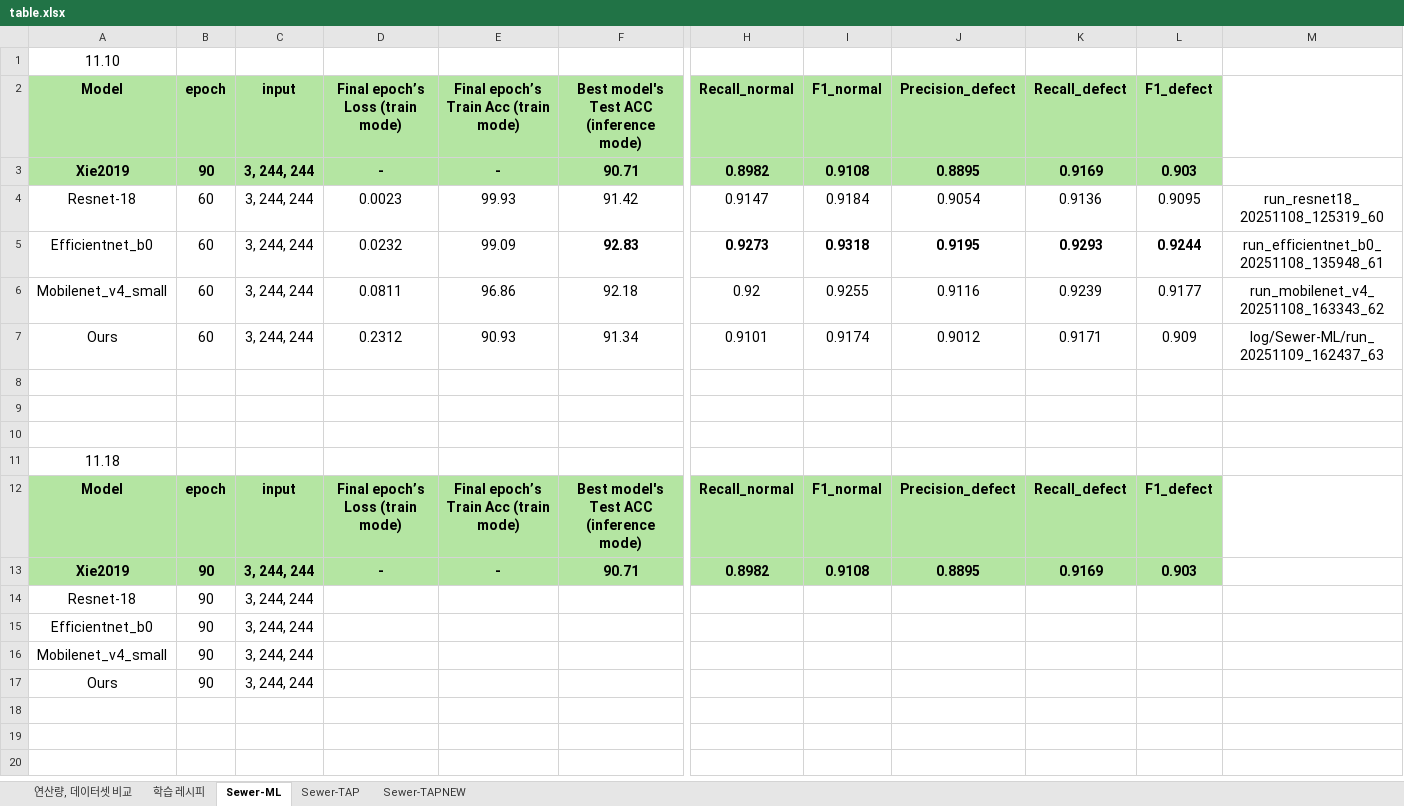
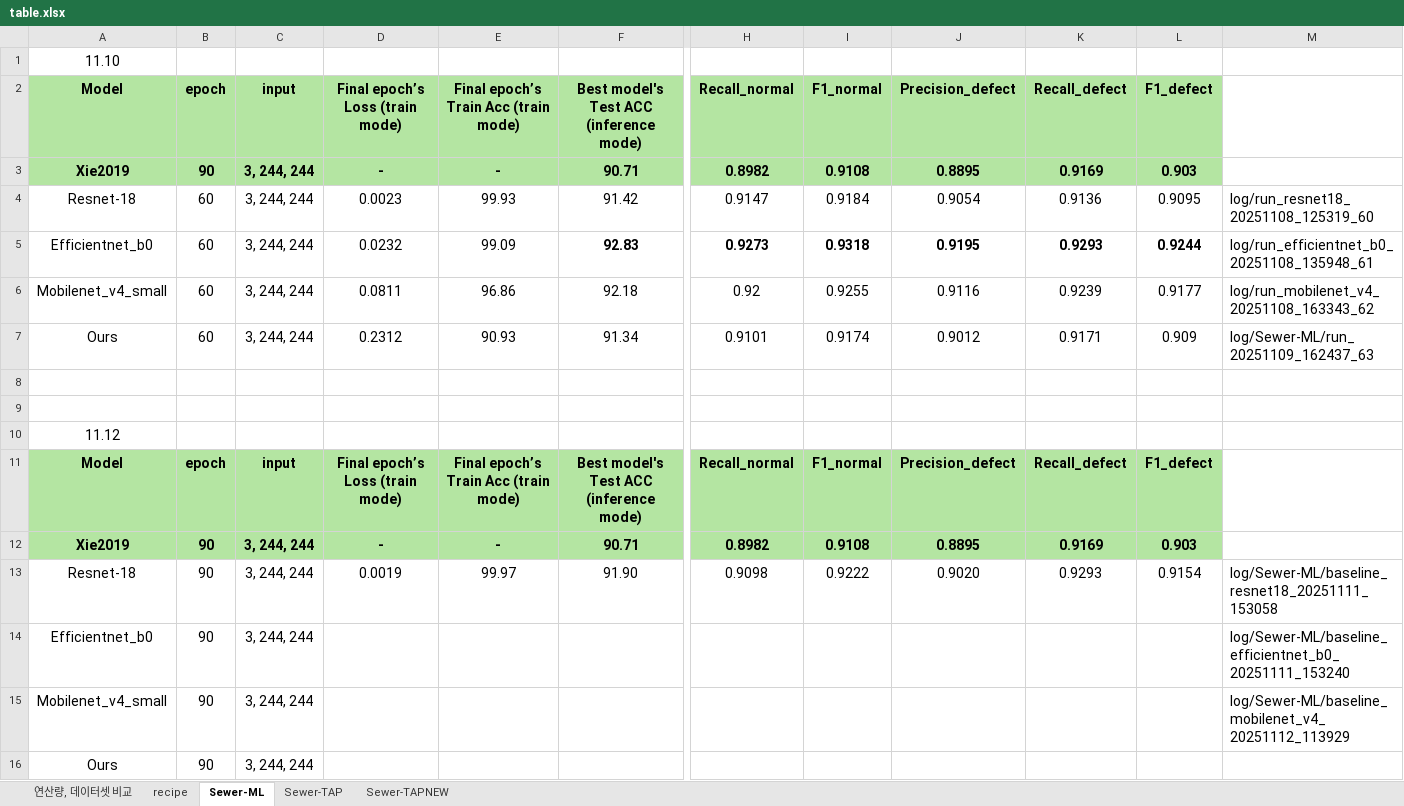
Before and after one commit to Hannibal730/On-device-Sewer-Defect-Inspection, an Excel workbook: table.xlsx, sheet Sewer-ML, drawn as a sheet; only a part is shown, gaps mark what is left out; values as stored, in another font and other column widths than the file's, no borders; removed rows and columns are numbered as before the commit, all else as after; rows hold the shown columns only; the diff names each change by its address in the sheet, - before the commit and + after, or states it on an @@ line.

```diff
--- a/table.xlsx (sheet Sewer-ML)
+++ b/table.xlsx (sheet Sewer-ML)
-sheet tab: 학습 레시피
+sheet tab: recipe
-M4: run_resnet18_20251108_125319_60
+M4: log/run_resnet18_20251108_125319_60
-M4:M7 alignment: center
+M4:M7 alignment: left
-M5: run_efficientnet_b0_20251108_135948_61
+M5: log/run_efficientnet_b0_20251108_135948_61
-M6: run_mobilenet_v4_20251108_163343_62
+M6: log/run_mobilenet_v4_20251108_163343_62
-row 10: (empty)
-A10 (Model): 11.18
+A10 (Model): 11.12
-row 14: Resnet-18 | 90 | 3, 244, 244
+row 13: Resnet-18 | 90 | 3, 244, 244 | 0.0019 | 99.97 | 91.90 | 0.9098 | 0.9222 | 0.9020 | 0.9293 | 0.9154 | log/Sewer-ML/baseline_resnet18_20251111_153058
-M14: (empty)
+M14: log/Sewer-ML/baseline_efficientnet_b0_20251111_153240
-M15: (empty)
+M15: log/Sewer-ML/baseline_mobilenet_v4_20251112_113929
```
Also changed, not shown: sheet Sewer-TAPNEW, sheet recipe, sheet 연산량, 데이터셋 비교, sheet Sewer-TAP, 5 other files.
